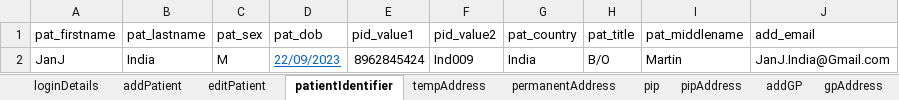
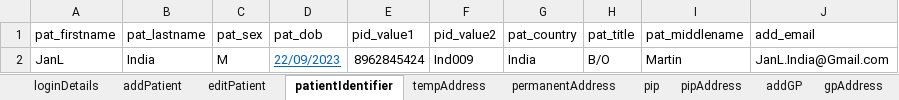
Before and after one commit to manojvyavahare27/C4Automation, an Excel workbook: ExcelFiles/PatientDomain.xlsx, sheet patientIdentifier, drawn as a sheet; values as stored, in another font and other column widths than the file's, no borders; the diff names each change by its address in the sheet, - before the commit and + after, or states it on an @@ line.

Commit message:
Add Patient in excel

```diff
--- a/ExcelFiles/PatientDomain.xlsx (sheet patientIdentifier)
+++ b/ExcelFiles/PatientDomain.xlsx (sheet patientIdentifier)
-A2 (pat_firstname): JanJ
+A2 (pat_firstname): JanL
-J2 (add_email): JanJ.India@Gmail.com
+J2 (add_email): JanL.India@Gmail.com
```
Also changed, not shown: sheet addPatient, sheet patDetails, sheet editPatient.
